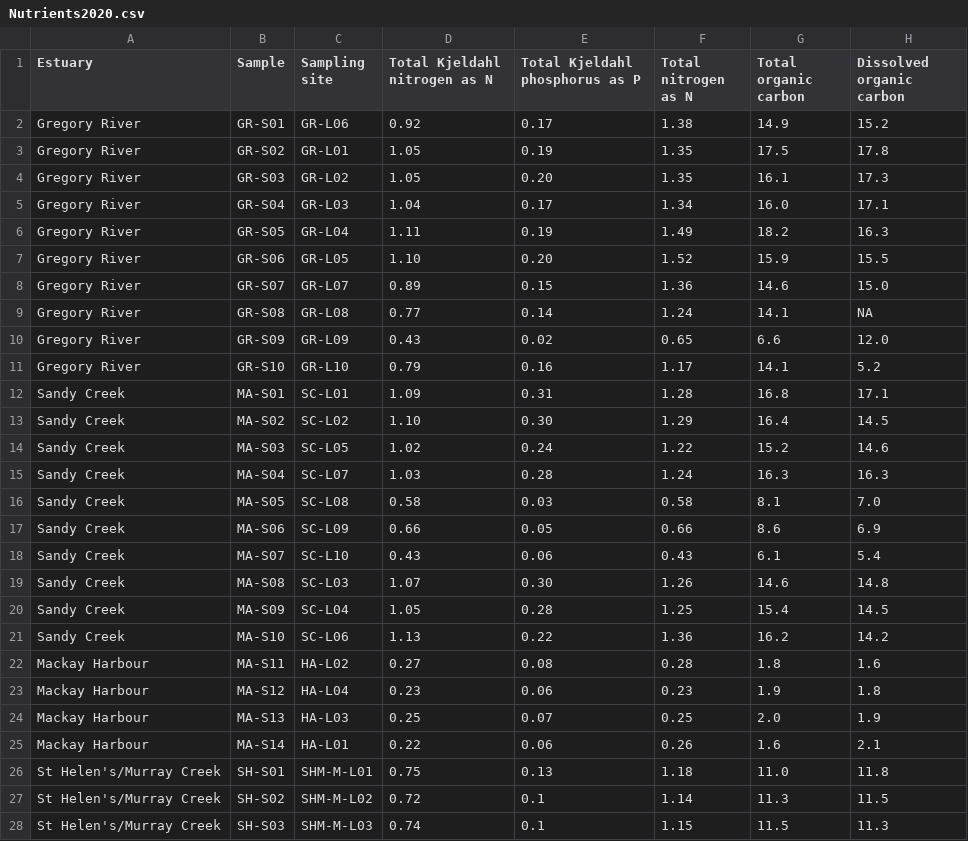
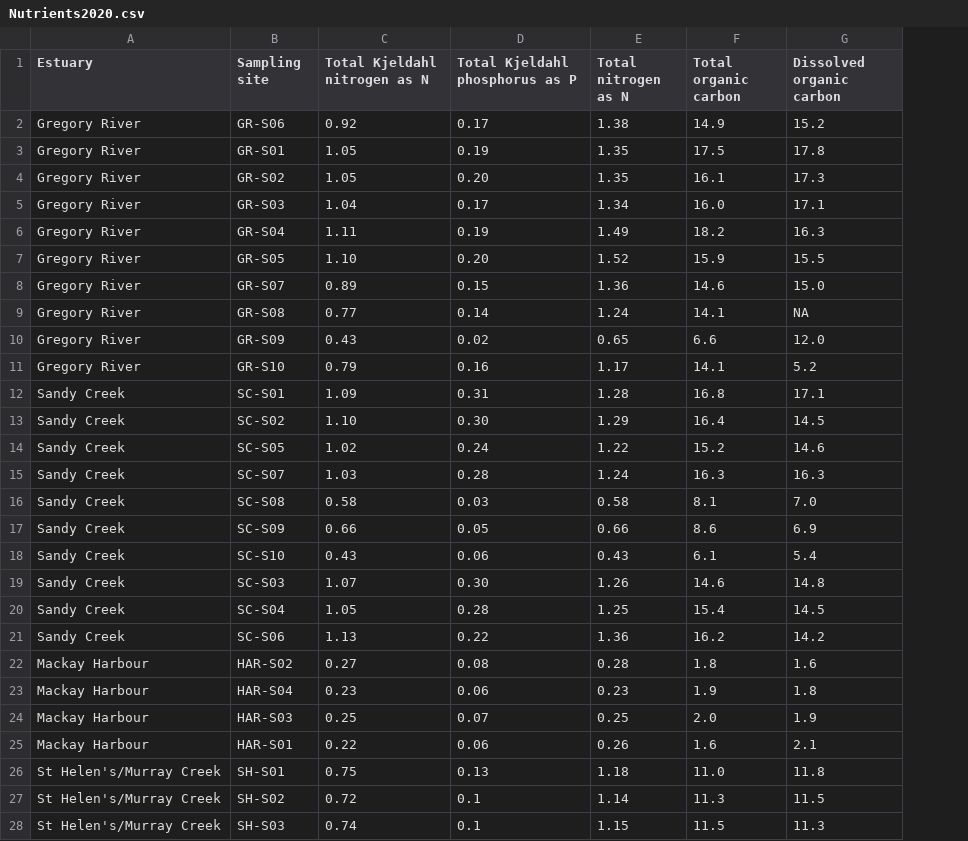
Before and after one commit to Clarajos/MyRepo, a CSV file: Data/Nutrients2020.csv, drawn as a sheet; only a part is shown; removed rows and columns are numbered as before the commit, all else as after; the diff covers the shown part only; the diff names each change by its address in the sheet, - before the commit and + after, or states it on an @@ line.

```diff
--- a/Data/Nutrients2020.csv
+++ b/Data/Nutrients2020.csv
-column B (Sample), rows 2-28: GR-S01 | GR-S02 | GR-S03 | GR-S04 | GR-S05 | GR-S06 | GR-S07 | GR-S08 | GR-S09 | GR-S10 | MA-S01 | MA-S02 | MA-S03 | MA-S04 | MA-S05 | MA-S06 | MA-S07 | MA-S08 | MA-S09 | MA-S10 | MA-S11 | MA-S12 | MA-S13 | MA-S14 | SH-S01 | SH-S02 | SH-S03
-B2 (Sampling site): GR-L06
+B2 (Sampling site): GR-S06
-B3 (Sampling site): GR-L01
+B3 (Sampling site): GR-S01
-B4 (Sampling site): GR-L02
+B4 (Sampling site): GR-S02
-B5 (Sampling site): GR-L03
+B5 (Sampling site): GR-S03
-B6 (Sampling site): GR-L04
+B6 (Sampling site): GR-S04
-B7 (Sampling site): GR-L05
+B7 (Sampling site): GR-S05
-B8 (Sampling site): GR-L07
+B8 (Sampling site): GR-S07
-B9 (Sampling site): GR-L08
+B9 (Sampling site): GR-S08
-B10 (Sampling site): GR-L09
+B10 (Sampling site): GR-S09
-B11 (Sampling site): GR-L10
+B11 (Sampling site): GR-S10
-B12 (Sampling site): SC-L01
+B12 (Sampling site): SC-S01
-B13 (Sampling site): SC-L02
+B13 (Sampling site): SC-S02
-B14 (Sampling site): SC-L05
+B14 (Sampling site): SC-S05
-B15 (Sampling site): SC-L07
+B15 (Sampling site): SC-S07
-B16 (Sampling site): SC-L08
+B16 (Sampling site): SC-S08
-B17 (Sampling site): SC-L09
+B17 (Sampling site): SC-S09
-B18 (Sampling site): SC-L10
+B18 (Sampling site): SC-S10
-B19 (Sampling site): SC-L03
+B19 (Sampling site): SC-S03
-B20 (Sampling site): SC-L04
+B20 (Sampling site): SC-S04
-B21 (Sampling site): SC-L06
+B21 (Sampling site): SC-S06
-B22 (Sampling site): HA-L02
+B22 (Sampling site): HAR-S02
-B23 (Sampling site): HA-L04
+B23 (Sampling site): HAR-S04
-B24 (Sampling site): HA-L03
+B24 (Sampling site): HAR-S03
-B25 (Sampling site): HA-L01
+B25 (Sampling site): HAR-S01
-B26 (Sampling site): SHM-M-L01
+B26 (Sampling site): SH-S01
-B27 (Sampling site): SHM-M-L02
+B27 (Sampling site): SH-S02
-B28 (Sampling site): SHM-M-L03
+B28 (Sampling site): SH-S03
```
Also changed, not shown: 7 edited cells elsewhere in this file, Data/Nutrients2018.csv, Data/Pesticides2018.csv, 15 other files.
